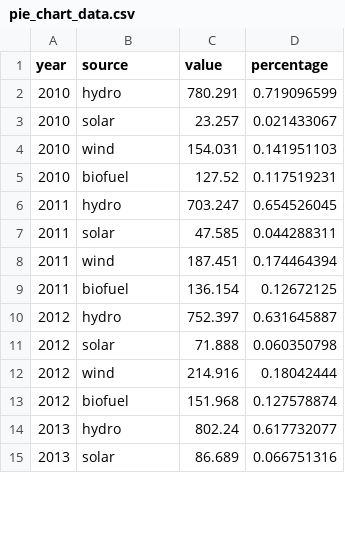
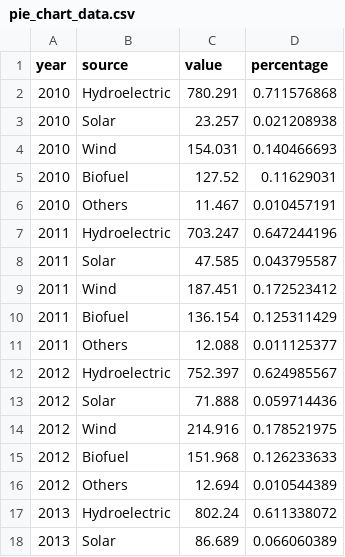
Before and after one commit to Jason1205-ui/dv2, a CSV file: dataset/pie_chart_data.csv, drawn as a sheet; only a part is shown; the diff covers the shown part only.

Commit message:
Add files via upload

```diff
--- a/dataset/pie_chart_data.csv
+++ b/dataset/pie_chart_data.csv
@@ -1,15 +1,18 @@
 year,source,value,percentage
-2010,hydro,780.291,0.719096599
-2010,solar,23.257,0.021433067
-2010,wind,154.031,0.141951103
-2010,biofuel,127.52,0.117519231
-2011,hydro,703.247,0.654526045
-2011,solar,47.585,0.044288311
-2011,wind,187.451,0.174464394
-2011,biofuel,136.154,0.12672125
-2012,hydro,752.397,0.631645887
-2012,solar,71.888,0.060350798
-2012,wind,214.916,0.18042444
-2012,biofuel,151.968,0.127578874
-2013,hydro,802.24,0.617732077
-2013,solar,86.689,0.066751316
+2010,Hydroelectric,780.291,0.711576868
+2010,Solar,23.257,0.021208938
+2010,Wind,154.031,0.140466693
+2010,Biofuel,127.52,0.11629031
+2010,Others,11.467,0.010457191
+2011,Hydroelectric,703.247,0.647244196
+2011,Solar,47.585,0.043795587
+2011,Wind,187.451,0.172523412
+2011,Biofuel,136.154,0.125311429
+2011,Others,12.088,0.011125377
+2012,Hydroelectric,752.397,0.624985567
+2012,Solar,71.888,0.059714436
+2012,Wind,214.916,0.178521975
+2012,Biofuel,151.968,0.126233633
+2012,Others,12.694,0.010544389
+2013,Hydroelectric,802.24,0.611338072
+2013,Solar,86.689,0.066060389
```
Also changed, not shown: 7 added rows and 52 edited cells elsewhere in this file.
